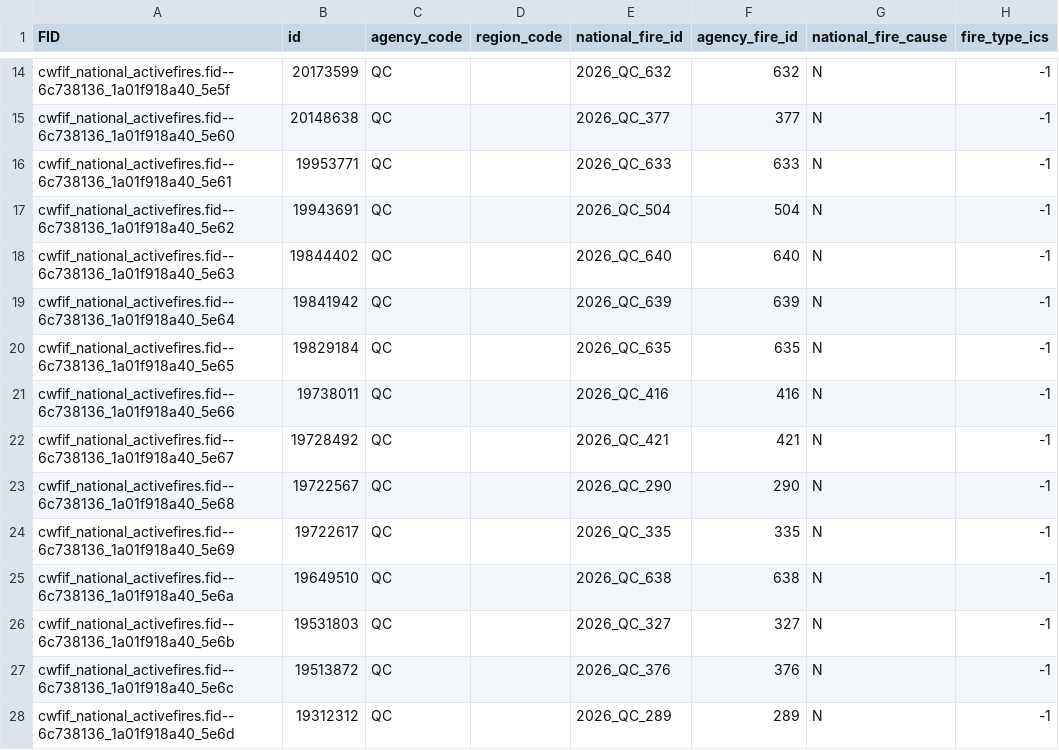
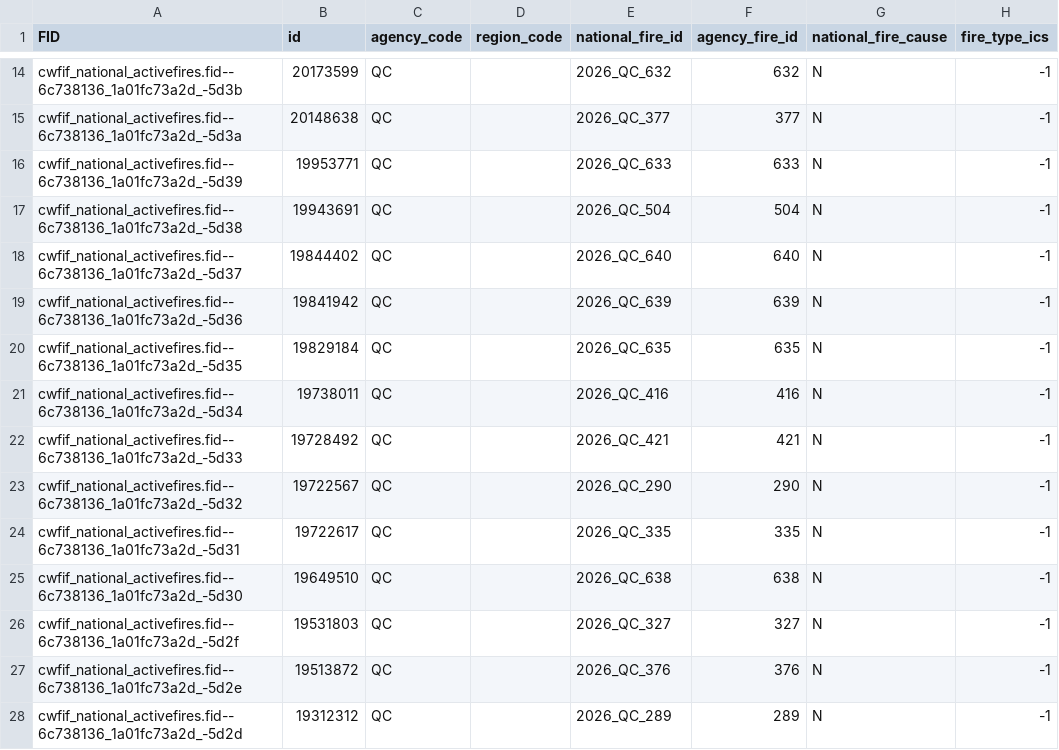
Before and after one commit to jagius/cda-air-quality-compiler, a CSV file: docs/active_fires_qc.csv, drawn as a sheet; only a part is shown, gaps mark what is left out; the diff covers the shown part only; the diff names each change by its address in the sheet, - before the commit and + after, or states it on an @@ line.

```diff
--- a/docs/active_fires_qc.csv
+++ b/docs/active_fires_qc.csv
-A14 (FID): cwfif_national_activefires.fid--6c738136_1a01f918a40_5e5f
+A14 (FID): cwfif_national_activefires.fid--6c738136_1a01fc73a2d_-5d3b
-A15 (FID): cwfif_national_activefires.fid--6c738136_1a01f918a40_5e60
+A15 (FID): cwfif_national_activefires.fid--6c738136_1a01fc73a2d_-5d3a
-A16 (FID): cwfif_national_activefires.fid--6c738136_1a01f918a40_5e61
+A16 (FID): cwfif_national_activefires.fid--6c738136_1a01fc73a2d_-5d39
-A17 (FID): cwfif_national_activefires.fid--6c738136_1a01f918a40_5e62
+A17 (FID): cwfif_national_activefires.fid--6c738136_1a01fc73a2d_-5d38
-A18 (FID): cwfif_national_activefires.fid--6c738136_1a01f918a40_5e63
+A18 (FID): cwfif_national_activefires.fid--6c738136_1a01fc73a2d_-5d37
-A19 (FID): cwfif_national_activefires.fid--6c738136_1a01f918a40_5e64
+A19 (FID): cwfif_national_activefires.fid--6c738136_1a01fc73a2d_-5d36
-A20 (FID): cwfif_national_activefires.fid--6c738136_1a01f918a40_5e65
+A20 (FID): cwfif_national_activefires.fid--6c738136_1a01fc73a2d_-5d35
-A21 (FID): cwfif_national_activefires.fid--6c738136_1a01f918a40_5e66
+A21 (FID): cwfif_national_activefires.fid--6c738136_1a01fc73a2d_-5d34
-A22 (FID): cwfif_national_activefires.fid--6c738136_1a01f918a40_5e67
+A22 (FID): cwfif_national_activefires.fid--6c738136_1a01fc73a2d_-5d33
-A23 (FID): cwfif_national_activefires.fid--6c738136_1a01f918a40_5e68
+A23 (FID): cwfif_national_activefires.fid--6c738136_1a01fc73a2d_-5d32
-A24 (FID): cwfif_national_activefires.fid--6c738136_1a01f918a40_5e69
+A24 (FID): cwfif_national_activefires.fid--6c738136_1a01fc73a2d_-5d31
-A25 (FID): cwfif_national_activefires.fid--6c738136_1a01f918a40_5e6a
+A25 (FID): cwfif_national_activefires.fid--6c738136_1a01fc73a2d_-5d30
-A26 (FID): cwfif_national_activefires.fid--6c738136_1a01f918a40_5e6b
+A26 (FID): cwfif_national_activefires.fid--6c738136_1a01fc73a2d_-5d2f
-A27 (FID): cwfif_national_activefires.fid--6c738136_1a01f918a40_5e6c
+A27 (FID): cwfif_national_activefires.fid--6c738136_1a01fc73a2d_-5d2e
-A28 (FID): cwfif_national_activefires.fid--6c738136_1a01f918a40_5e6d
+A28 (FID): cwfif_national_activefires.fid--6c738136_1a01fc73a2d_-5d2d
```
Also changed, not shown: 3 added rows, 3 removed rows and 23 edited cells elsewhere in this file, docs/active_fires.csv, docs/active_fires_bc.csv, 8 other files.
